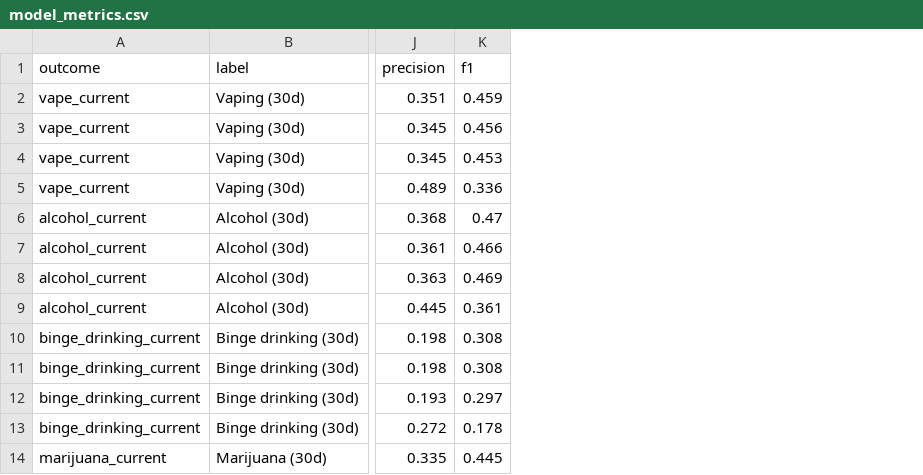
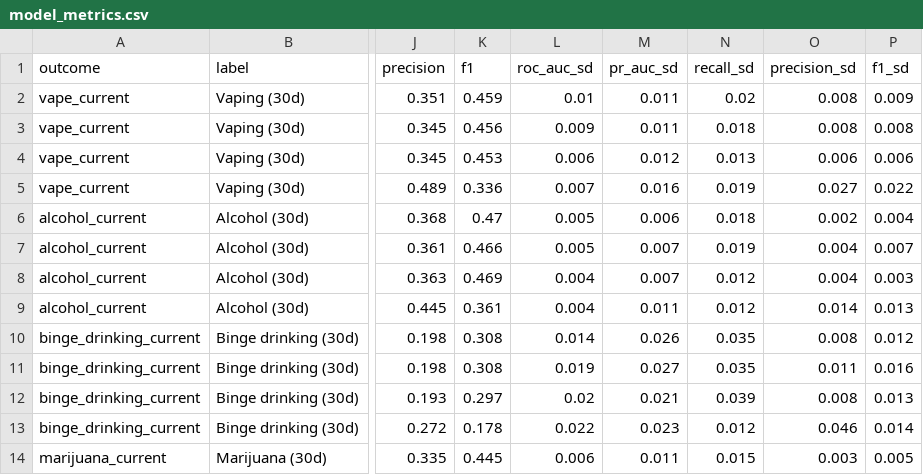
Before and after one commit to eshalmin-basit/CSA-data-science-project, a CSV file: reports/model_metrics.csv, drawn as a sheet; only a part is shown, gaps mark what is left out; the diff names each change by its address in the sheet, - before the commit and + after, or states it on an @@ line.

Commit message:
Paper: publication-grade manuscript with hypotheses, CIs, and E-values
- Structured abstract; formal hypotheses H1a/H1b/H2/H3/H4 with
  theoretical rationale and a verdict table
- Data preparation section: pipeline, recoding rules, composite
  construction, analytic-sample flow table, corrected response rates
  (49.8% school x 71.0% student = 35.4% overall)
- Methods: metric formulas, mediation estimands, hyperparameter search
  space, bootstrap CI procedure, decision-curve and E-value formulas,
  software/reproducibility statement
- Results: 9 numbered tables; CV metrics now mean+/-SD across folds;
  held-out screening metrics with bootstrap 95% CIs; full mediation
  decomposition (ACME/ADE/total); fairness audit table; E-values 2.3-3.0
- Declarations section (data/code availability, ethics, funding)
- Pipelines updated: train_models.py exports fold SDs,
  screening_model.py exports bootstrap CIs + selected hyperparameters

```diff
--- a/reports/model_metrics.csv
+++ b/reports/model_metrics.csv
+column L (roc_auc_sd), rows 2-14: 0.01 | 0.009 | 0.006 | 0.007 | 0.005 | 0.005 | 0.004 | 0.004 | 0.014 | 0.019 | 0.02 | 0.022 | 0.006
+column M (pr_auc_sd), rows 2-14: 0.011 | 0.011 | 0.012 | 0.016 | 0.006 | 0.007 | 0.007 | 0.011 | 0.026 | 0.027 | 0.021 | 0.023 | 0.011
+column N (recall_sd), rows 2-14: 0.02 | 0.018 | 0.013 | 0.019 | 0.018 | 0.019 | 0.012 | 0.012 | 0.035 | 0.035 | 0.039 | 0.012 | 0.015
+column O (precision_sd), rows 2-14: 0.008 | 0.008 | 0.006 | 0.027 | 0.002 | 0.004 | 0.004 | 0.014 | 0.008 | 0.011 | 0.008 | 0.046 | 0.003
+column P (f1_sd), rows 2-14: 0.009 | 0.008 | 0.006 | 0.022 | 0.004 | 0.007 | 0.003 | 0.013 | 0.012 | 0.016 | 0.013 | 0.014 | 0.005
```
Also changed, not shown: 15 other files.
